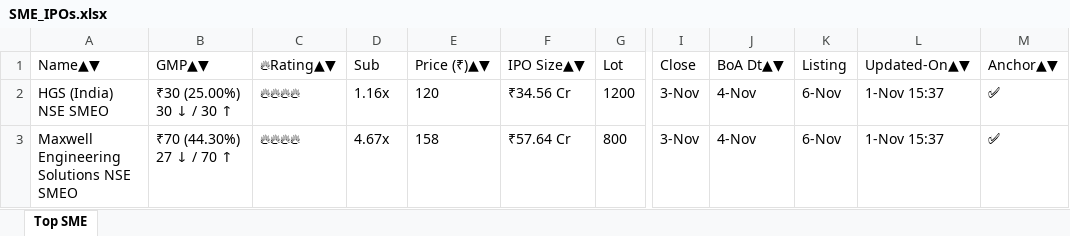
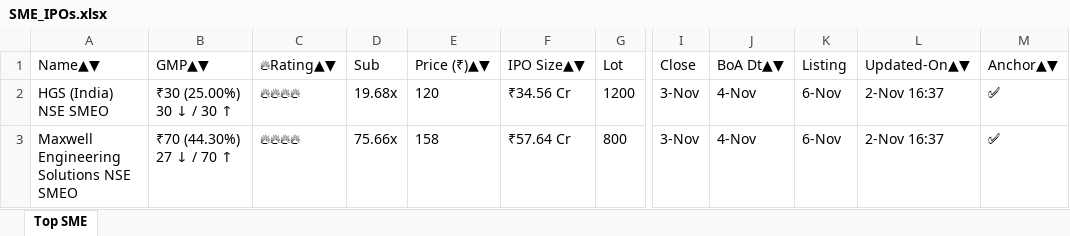
Before and after one commit to ayushpdkushwaha1/ipo-gmp-bot, an Excel workbook: files/SME_IPOs.xlsx, sheet Top SME, drawn as a sheet; only a part is shown, gaps mark what is left out; values as stored, in another font and other column widths than the file's, no borders; the diff names each change by its address in the sheet, - before the commit and + after, or states it on an @@ line.

```diff
--- a/files/SME_IPOs.xlsx (sheet Top SME)
+++ b/files/SME_IPOs.xlsx (sheet Top SME)
-D2 (Sub): 1.16x
+D2 (Sub): 19.68x
-L2:L3 (Updated-On▲▼): 1-Nov 15:37
+L2:L3 (Updated-On▲▼): 2-Nov 16:37
-D3 (Sub): 4.67x
+D3 (Sub): 75.66x
```
Also changed, not shown: files/Mainboard_IPOs.xlsx, files/gmp.xlsx, 2 other files.
